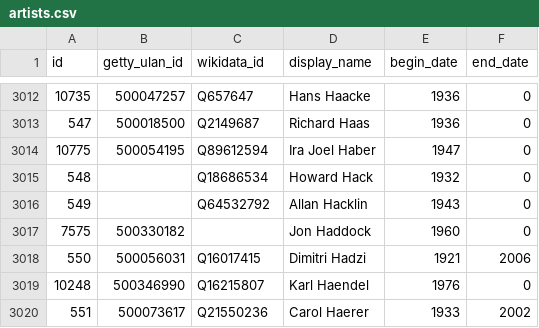
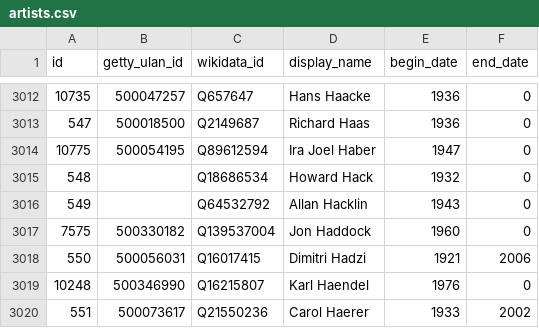
Before and after one commit to whitneymuseum/open-access, a CSV file: artists.csv, drawn as a sheet; only a part is shown, gaps mark what is left out.

Commit message:
Automated update

```diff
--- a/artists.csv
+++ b/artists.csv
@@ -3016,3 +3016,3 @@ id,getty_ulan_id,wikidata_id,display_name,begin_date,end_date
 549,,Q64532792,Allan Hacklin,1943,0
-7575,500330182,,Jon Haddock,1960,0
+7575,500330182,Q139537004,Jon Haddock,1960,0
 550,500056031,Q16017415,Dimitri Hadzi,1921,2006
```
